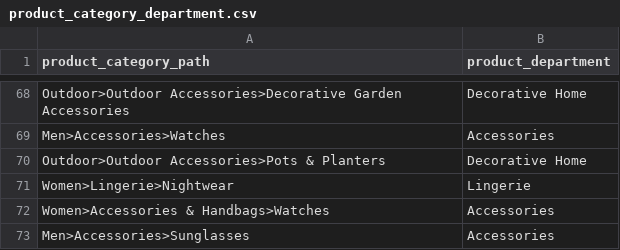
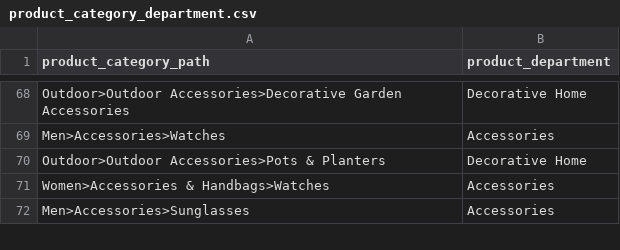
Before and after one commit to nixent/brandalley-dbt, a CSV file: dbt/brandalley-dbt/seeds/product_category_department.csv, drawn as a sheet; only a part is shown, gaps mark what is left out.

Commit message:
fix dupes

```diff
--- a/dbt/brandalley-dbt/seeds/product_category_department.csv
+++ b/dbt/brandalley-dbt/seeds/product_category_department.csv
@@ -70,3 +70,2 @@ Men>Accessories>Watches,Accessories
 Outdoor>Outdoor Accessories>Pots & Planters,Decorative Home
-Women>Lingerie>Nightwear,Lingerie
 Women>Accessories & Handbags>Watches,Accessories
```
